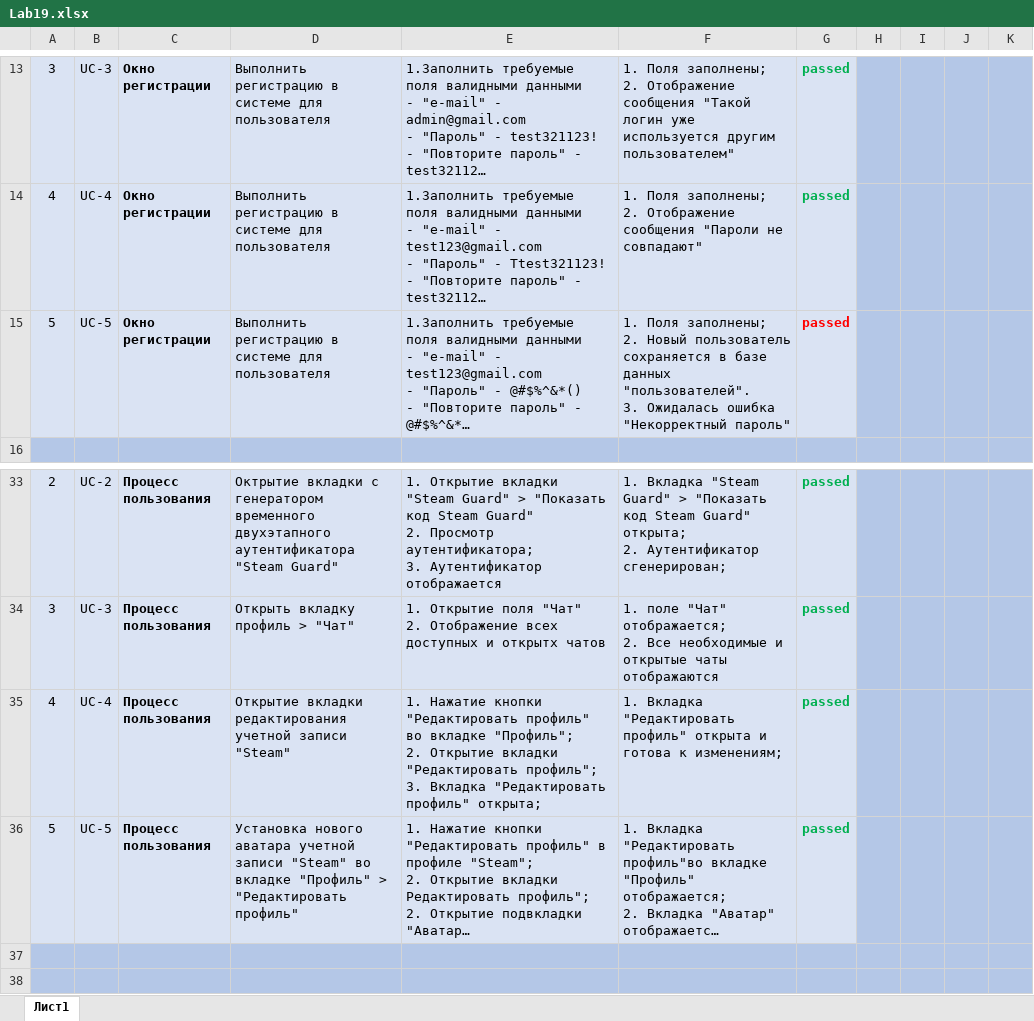
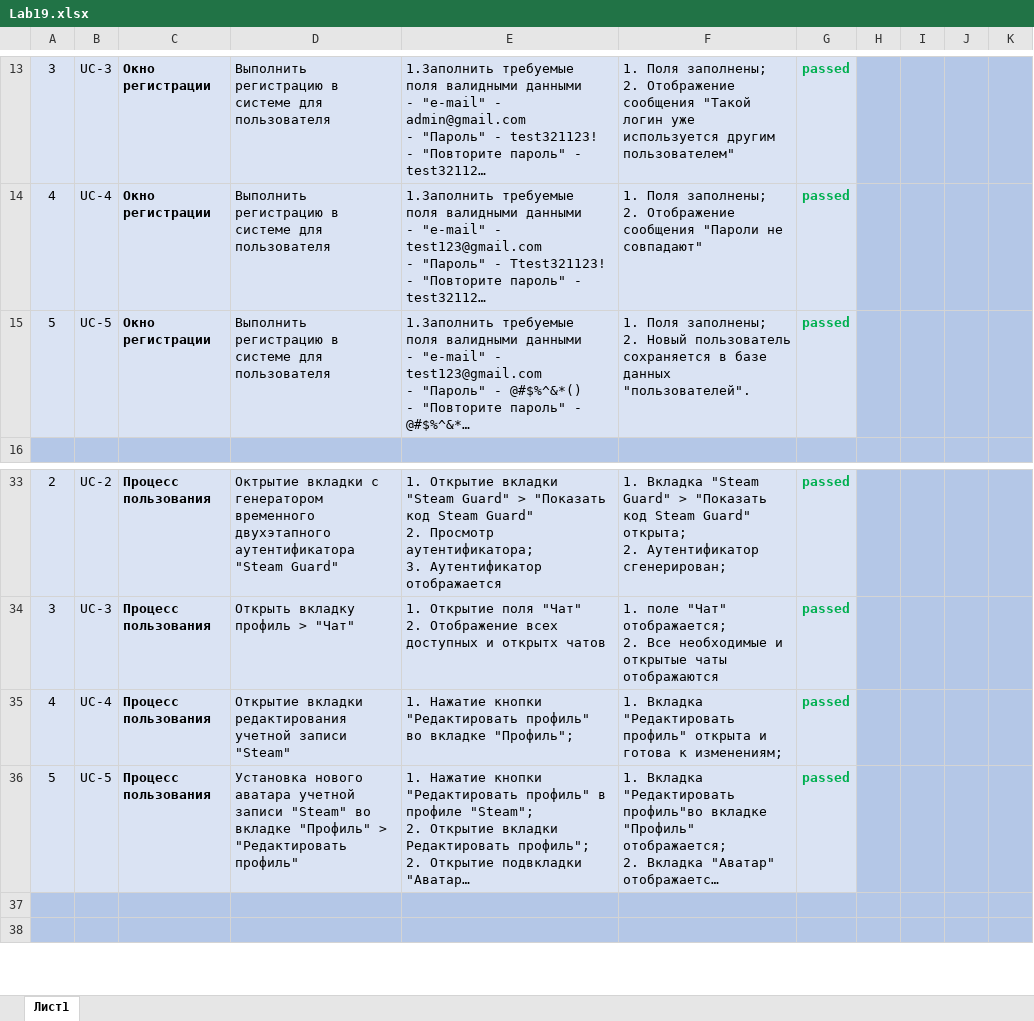
Before and after one commit to snglrtycrvtureofspce/software-testing, an Excel workbook: Labs/Lab19/Lab19.xlsx, sheet Лист1, drawn as a sheet; only a part is shown, gaps mark what is left out; long unchanged cells end in …; values as stored, in another font and other column widths than the file's, no borders; ↵ is a line break in a cell; the diff names each change by its address in the sheet, - before the commit and + after, or states it on an @@ line.

```diff
--- a/Labs/Lab19/Lab19.xlsx (sheet Лист1)
+++ b/Labs/Lab19/Lab19.xlsx (sheet Лист1)
-F15: …данных "пользователей". ↵ 3. Ожидалась ошибка "Некорректный пароль"
+F15: …данных "пользователей".
-G15 text colour: #FF0000
+G15 text colour: #00B050
-E35: …вкладке "Профиль"; ↵ 2. Открытие вкладки "Редактировать профиль"; ↵ 3. Вкладка "Редактировать профиль" открыта;
+E35: …вкладке "Профиль";
```
